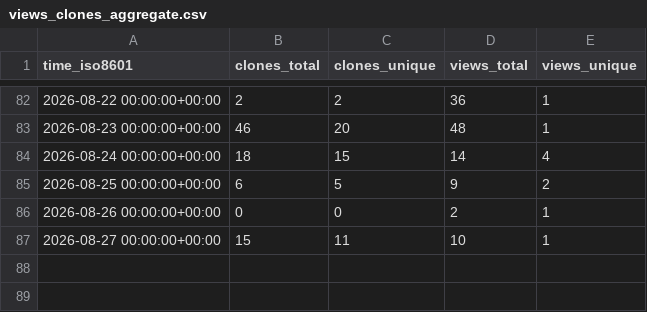
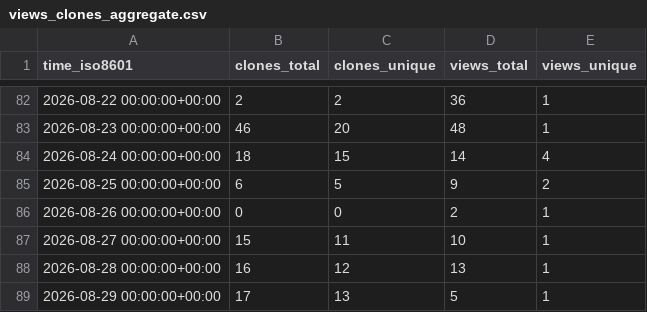
Before and after one commit to caya8205-2/noctune, a CSV file: caya8205-2/noctune/ghrs-data/views_clones_aggregate.csv, drawn as a sheet; only a part is shown, gaps mark what is left out.

```diff
--- a/caya8205-2/noctune/ghrs-data/views_clones_aggregate.csv
+++ b/caya8205-2/noctune/ghrs-data/views_clones_aggregate.csv
@@ -87 +87,3 @@ time_iso8601,clones_total,clones_unique,views_total,views_unique
 2026-08-27 00:00:00+00:00,15,11,10,1
+2026-08-28 00:00:00+00:00,16,12,13,1
+2026-08-29 00:00:00+00:00,17,13,5,1
```
Also changed, not shown: 1 other file.
